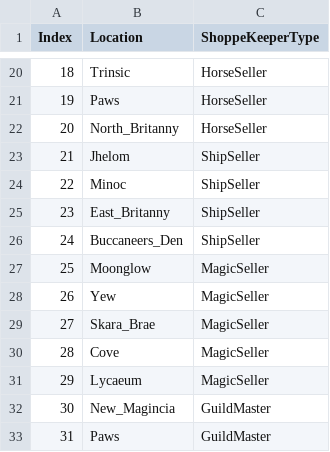
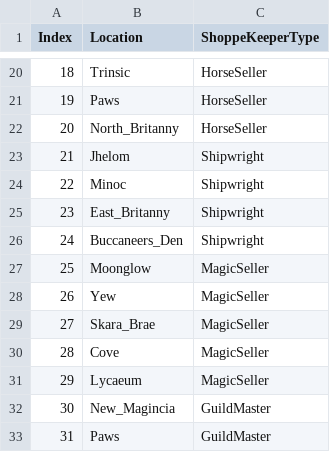
Before and after one commit to bradhannah/Ultima5Redux, a CSV file: Ultima5Redux/DataFiles/ShoppeKeeperMap.csv, drawn as a sheet; only a part is shown, gaps mark what is left out.

Commit message:
Added healer class, and stubs for remaining shoppe keepers

```diff
--- a/Ultima5Redux/DataFiles/ShoppeKeeperMap.csv
+++ b/Ultima5Redux/DataFiles/ShoppeKeeperMap.csv
@@ -22,6 +22,6 @@
 20,North_Britanny,HorseSeller
-21,Jhelom,ShipSeller
-22,Minoc,ShipSeller
-23,East_Britanny,ShipSeller
-24,Buccaneers_Den,ShipSeller
+21,Jhelom,Shipwright
+22,Minoc,Shipwright
+23,East_Britanny,Shipwright
+24,Buccaneers_Den,Shipwright
 25,Moonglow,MagicSeller
```
Also changed, not shown: 13 other files.
